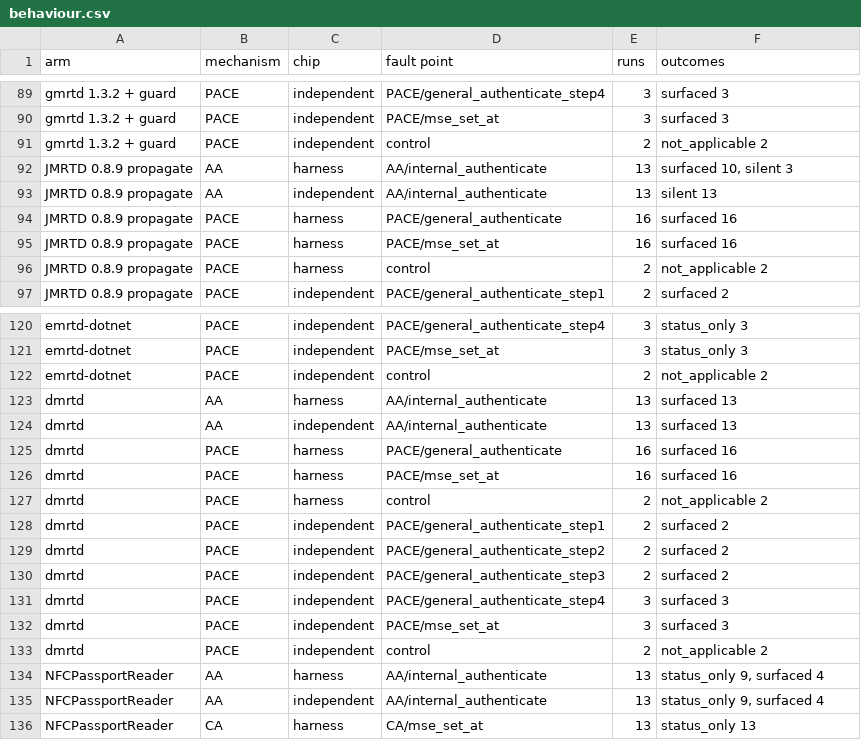
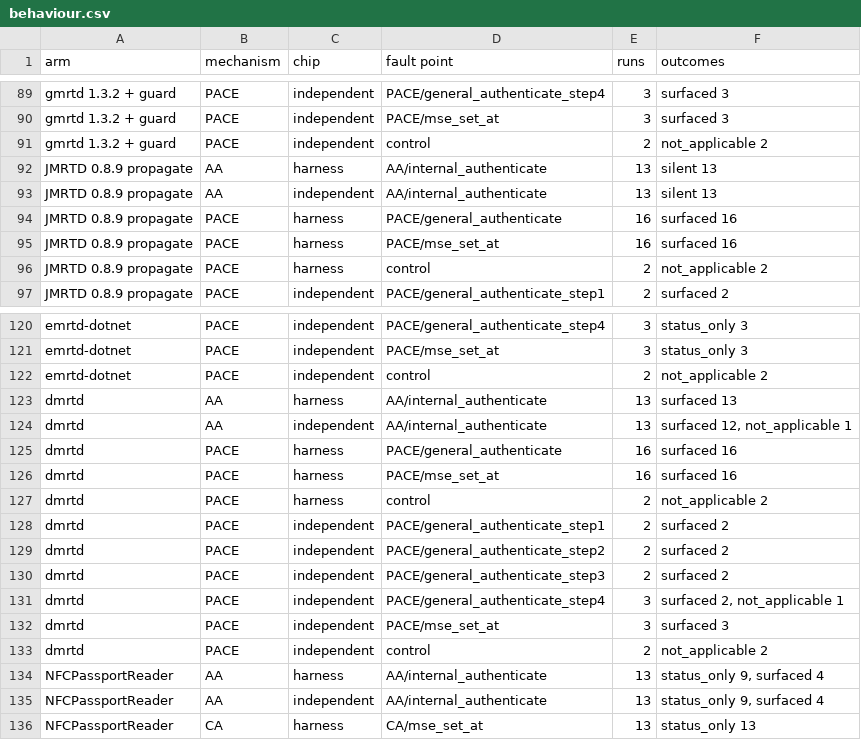
Before and after one commit to kazuru-chidumbwe/caller-boundary-oracle, a CSV file: analysis/out/behaviour.csv, drawn as a sheet; only a part is shown, gaps mark what is left out.

```diff
--- a/analysis/out/behaviour.csv
+++ b/analysis/out/behaviour.csv
@@ -91,3 +91,3 @@ gmrtd 1.3.2 + guard,PACE,independent,PACE/mse_set_at,3,surfaced 3
 gmrtd 1.3.2 + guard,PACE,independent,control,2,not_applicable 2
-JMRTD 0.8.9 propagate,AA,harness,AA/internal_authenticate,13,"surfaced 10, silent 3"
+JMRTD 0.8.9 propagate,AA,harness,AA/internal_authenticate,13,silent 13
 JMRTD 0.8.9 propagate,AA,independent,AA/internal_authenticate,13,silent 13
@@ -123,3 +123,3 @@ emrtd-dotnet,PACE,independent,control,2,not_applicable 2
 dmrtd,AA,harness,AA/internal_authenticate,13,surfaced 13
-dmrtd,AA,independent,AA/internal_authenticate,13,surfaced 13
+dmrtd,AA,independent,AA/internal_authenticate,13,"surfaced 12, not_applicable 1"
 dmrtd,PACE,harness,PACE/general_authenticate,16,surfaced 16
@@ -130,3 +130,3 @@ dmrtd,PACE,independent,PACE/general_authenticate_step2,2,surfaced 2
 dmrtd,PACE,independent,PACE/general_authenticate_step3,2,surfaced 2
-dmrtd,PACE,independent,PACE/general_authenticate_step4,3,surfaced 3
+dmrtd,PACE,independent,PACE/general_authenticate_step4,3,"surfaced 2, not_applicable 1"
 dmrtd,PACE,independent,PACE/mse_set_at,3,surfaced 3
```
Also changed, not shown: analysis/out/agreement.csv, analysis/out/crosscheck.csv, 3 other files.
